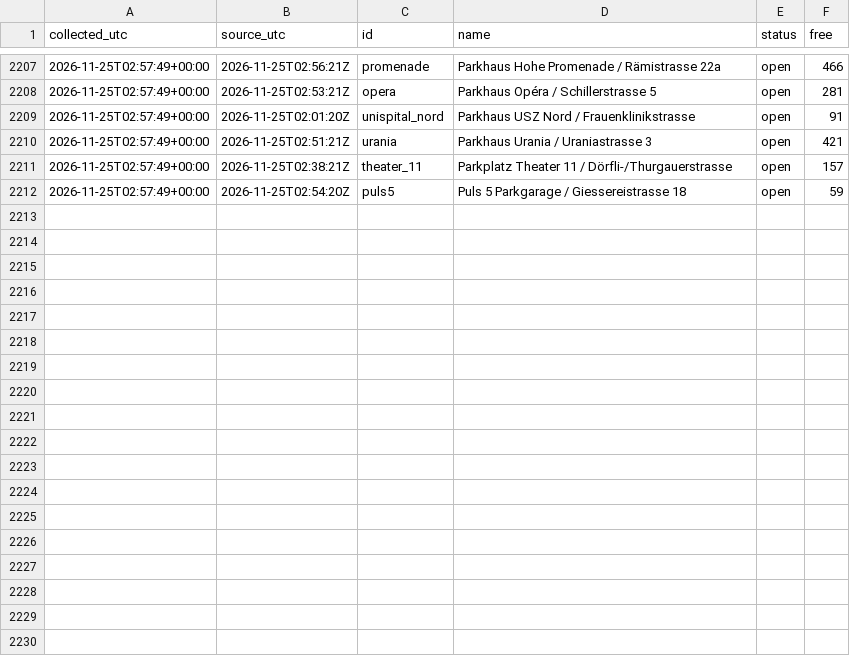
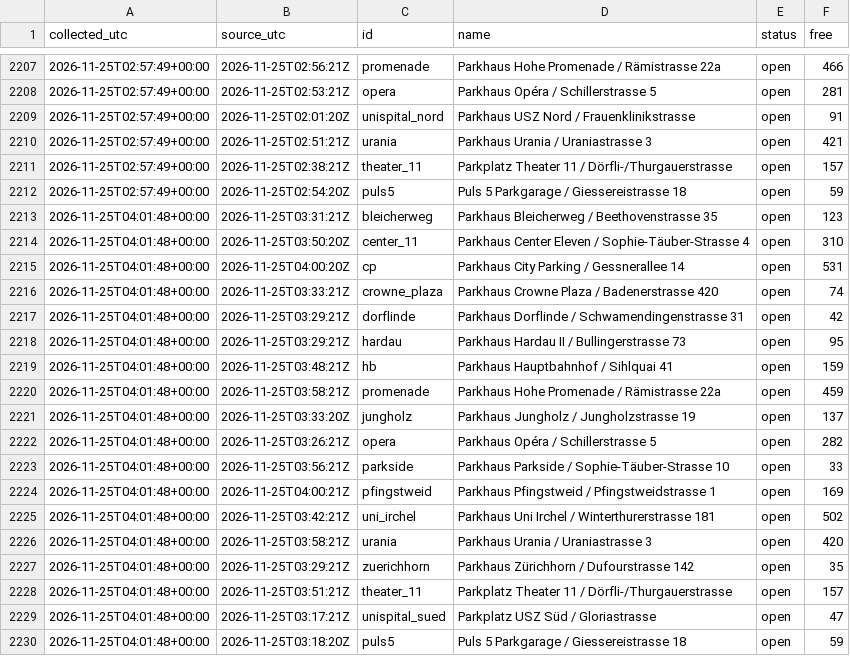
Before and after one commit to mrvn63/Parkdaten, a CSV file: data/zuerich/2026-11.csv, drawn as a sheet; only a part is shown, gaps mark what is left out.

```diff
--- a/data/zuerich/2026-11.csv
+++ b/data/zuerich/2026-11.csv
@@ -2212 +2212,19 @@ collected_utc,source_utc,id,name,status,free
 2026-11-25T02:57:49+00:00,2026-11-25T02:54:20Z,puls5,Puls 5 Parkgarage / Giessereistrasse 18,open,59
+2026-11-25T04:01:48+00:00,2026-11-25T03:31:21Z,bleicherweg,Parkhaus Bleicherweg / Beethovenstrasse 35,open,123
+2026-11-25T04:01:48+00:00,2026-11-25T03:50:20Z,center_11,Parkhaus Center Eleven / Sophie-Täuber-Strasse 4,open,310
+2026-11-25T04:01:48+00:00,2026-11-25T04:00:20Z,cp,Parkhaus City Parking / Gessnerallee 14,open,531
+2026-11-25T04:01:48+00:00,2026-11-25T03:33:21Z,crowne_plaza,Parkhaus Crowne Plaza / Badenerstrasse 420,open,74
+2026-11-25T04:01:48+00:00,2026-11-25T03:29:21Z,dorflinde,Parkhaus Dorflinde / Schwamendingenstrasse 31,open,42
+2026-11-25T04:01:48+00:00,2026-11-25T03:29:21Z,hardau,Parkhaus Hardau II / Bullingerstrasse 73,open,95
+2026-11-25T04:01:48+00:00,2026-11-25T03:48:21Z,hb,Parkhaus Hauptbahnhof / Sihlquai 41,open,159
+2026-11-25T04:01:48+00:00,2026-11-25T03:58:21Z,promenade,Parkhaus Hohe Promenade / Rämistrasse 22a,open,459
+2026-11-25T04:01:48+00:00,2026-11-25T03:33:20Z,jungholz,Parkhaus Jungholz / Jungholzstrasse 19,open,137
+2026-11-25T04:01:48+00:00,2026-11-25T03:26:21Z,opera,Parkhaus Opéra / Schillerstrasse 5,open,282
+2026-11-25T04:01:48+00:00,2026-11-25T03:56:21Z,parkside,Parkhaus Parkside / Sophie-Täuber-Strasse 10,open,33
+2026-11-25T04:01:48+00:00,2026-11-25T04:00:21Z,pfingstweid,Parkhaus Pfingstweid / Pfingstweidstrasse 1,open,169
+2026-11-25T04:01:48+00:00,2026-11-25T03:42:21Z,uni_irchel,Parkhaus Uni Irchel / Winterthurerstrasse 181,open,502
+2026-11-25T04:01:48+00:00,2026-11-25T03:58:21Z,urania,Parkhaus Urania / Uraniastrasse 3,open,420
+2026-11-25T04:01:48+00:00,2026-11-25T03:29:21Z,zuerichhorn,Parkhaus Zürichhorn / Dufourstrasse 142,open,35
+2026-11-25T04:01:48+00:00,2026-11-25T03:51:21Z,theater_11,Parkplatz Theater 11 / Dörfli-/Thurgauerstrasse,open,157
+2026-11-25T04:01:48+00:00,2026-11-25T03:17:21Z,unispital_sued,Parkplatz USZ Süd / Gloriastrasse,open,47
+2026-11-25T04:01:48+00:00,2026-11-25T03:18:20Z,puls5,Puls 5 Parkgarage / Giessereistrasse 18,open,59
```
Also changed, not shown: data/basel/2026-11.csv, 3 other files.
